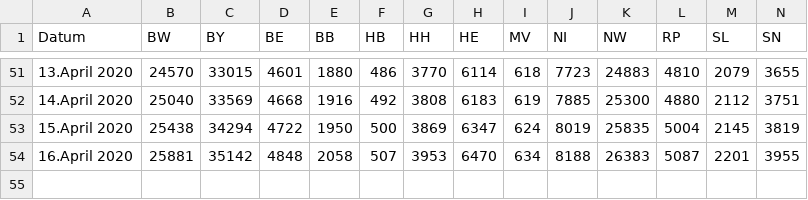
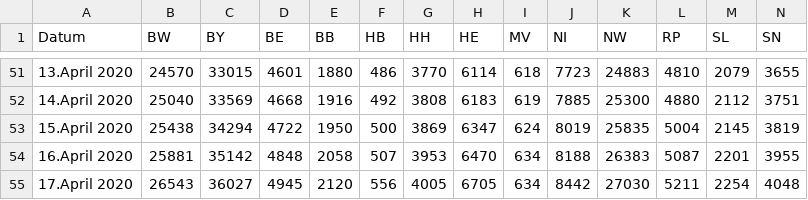
Before and after one commit to j-fu/coronaplot, a CSV file: code/rki.csv, drawn as a sheet; only a part is shown, gaps mark what is left out; rows hold the shown columns only; the diff names each change by its address in the sheet, - before the commit and + after, or states it on an @@ line.

Commit message:
data update

```diff
--- a/code/rki.csv
+++ b/code/rki.csv
+row 55: 17.April 2020 | 26543 | 36027 | 4945 | 2120 | 556 | 4005 | 6705 | 634 | 8442 | 27030 | 5211 | 2254 | 4048
```
Also changed, not shown: 16 other files.
